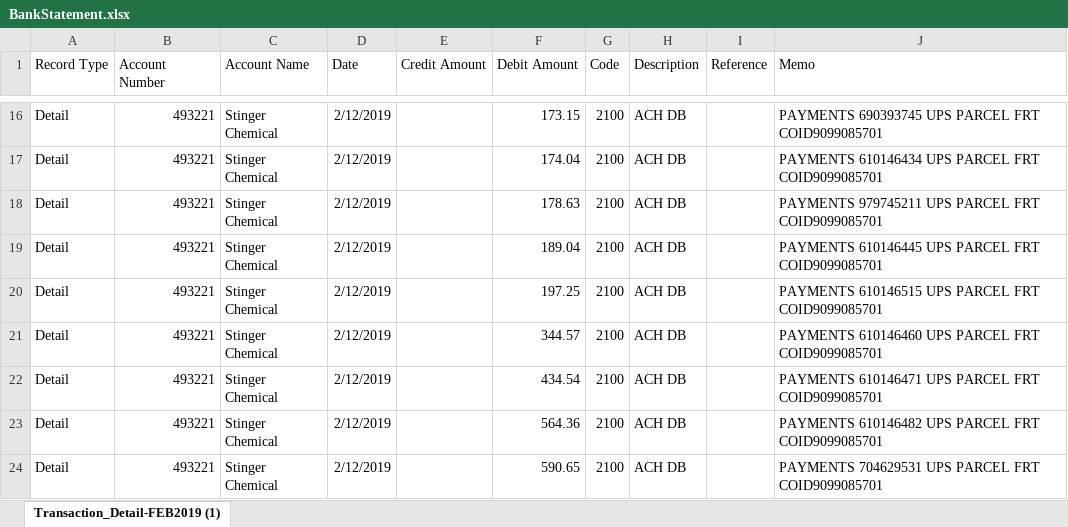
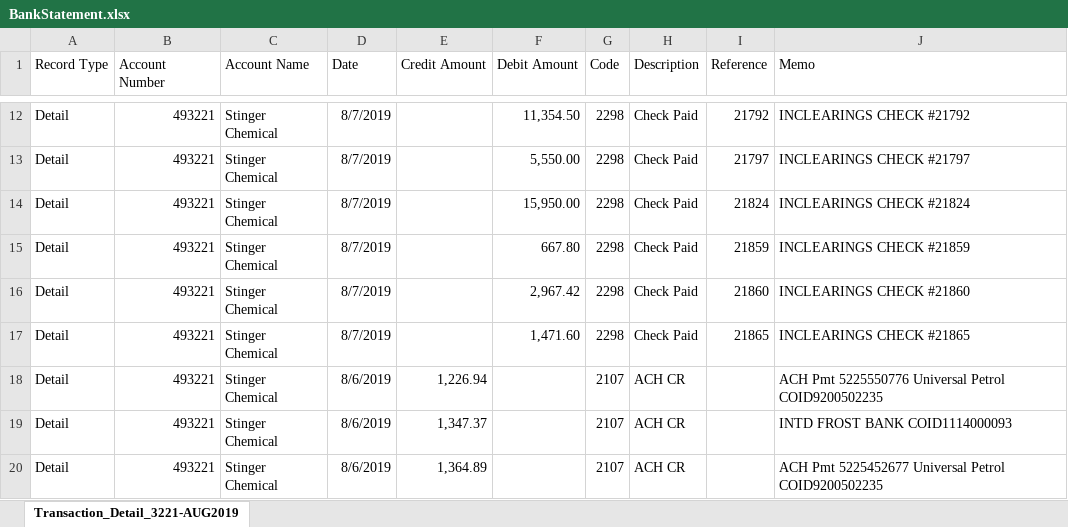
Before and after one commit to uniznguyen/bankreconciliation, an Excel workbook: BankStatement.xlsx, sheet Transaction_Detail_3221-AUG2019, drawn as a sheet; only a part is shown, gaps mark what is left out; values as stored, in another font and other column widths than the file's, no borders; addresses are those after the commit; the diff covers the shown part only; the diff names each change by its address in the sheet, - before the commit and + after, or states it on an @@ line.

```diff
--- a/BankStatement.xlsx (sheet Transaction_Detail_3221-AUG2019)
+++ b/BankStatement.xlsx (sheet Transaction_Detail_3221-AUG2019)
-sheet tab: Transaction_Detail-FEB2019 (1)
+sheet tab: Transaction_Detail_3221-AUG2019
-D12:D17 (Date): 2/12/2019
+D12:D17 (Date): 8/7/2019
-F12 (Debit Amount): 173.15
+F12 (Debit Amount): 11,354.50
-G12:G17 (Code): 2100
+G12:G17 (Code): 2298
-H12:H17 (Description): ACH DB
+H12:H17 (Description): Check Paid
-I12 (Reference): (empty)
+I12 (Reference): 21792
-J12 (Memo): PAYMENTS 690393745 UPS PARCEL FRT COID9099085701
+J12 (Memo): INCLEARINGS CHECK #21792
-F13 (Debit Amount): 174.04
+F13 (Debit Amount): 5,550.00
-I13 (Reference): (empty)
+I13 (Reference): 21797
-J13 (Memo): PAYMENTS 610146434 UPS PARCEL FRT COID9099085701
+J13 (Memo): INCLEARINGS CHECK #21797
-F14 (Debit Amount): 178.63
+F14 (Debit Amount): 15,950.00
-I14 (Reference): (empty)
+I14 (Reference): 21824
-J14 (Memo): PAYMENTS 979745211 UPS PARCEL FRT COID9099085701
+J14 (Memo): INCLEARINGS CHECK #21824
-F15 (Debit Amount): 189.04
+F15 (Debit Amount): 667.80
-I15 (Reference): (empty)
+I15 (Reference): 21859
-J15 (Memo): PAYMENTS 610146445 UPS PARCEL FRT COID9099085701
+J15 (Memo): INCLEARINGS CHECK #21859
-F16 (Debit Amount): 197.25
+F16 (Debit Amount): 2,967.42
-I16 (Reference): (empty)
+I16 (Reference): 21860
-J16 (Memo): PAYMENTS 610146515 UPS PARCEL FRT COID9099085701
+J16 (Memo): INCLEARINGS CHECK #21860
-F17 (Debit Amount): 344.57
+F17 (Debit Amount): 1,471.60
-I17 (Reference): (empty)
+I17 (Reference): 21865
-J17 (Memo): PAYMENTS 610146460 UPS PARCEL FRT COID9099085701
+J17 (Memo): INCLEARINGS CHECK #21865
-D18:D20 (Date): 2/12/2019
+D18:D20 (Date): 8/6/2019
-E18 (Credit Amount): (empty)
+E18 (Credit Amount): 1,226.94
-F18 (Debit Amount): 434.54
+F18 (Debit Amount): (empty)
-G18:G20 (Code): 2100
+G18:G20 (Code): 2107
-H18:H20 (Description): ACH DB
+H18:H20 (Description): ACH CR
-J18 (Memo): PAYMENTS 610146471 UPS PARCEL FRT COID9099085701
+J18 (Memo): ACH Pmt 5225550776 Universal Petrol COID9200502235
-E19 (Credit Amount): (empty)
+E19 (Credit Amount): 1,347.37
-F19 (Debit Amount): 564.36
+F19 (Debit Amount): (empty)
-J19 (Memo): PAYMENTS 610146482 UPS PARCEL FRT COID9099085701
+J19 (Memo): INTD FROST BANK COID1114000093
-E20 (Credit Amount): (empty)
+E20 (Credit Amount): 1,364.89
-F20 (Debit Amount): 590.65
+F20 (Debit Amount): (empty)
-J20 (Memo): PAYMENTS 704629531 UPS PARCEL FRT COID9099085701
+J20 (Memo): ACH Pmt 5225452677 Universal Petrol COID9200502235
```
Also changed, not shown: other rows of this sheet, Reconciliation.xlsx, 1 other file.
